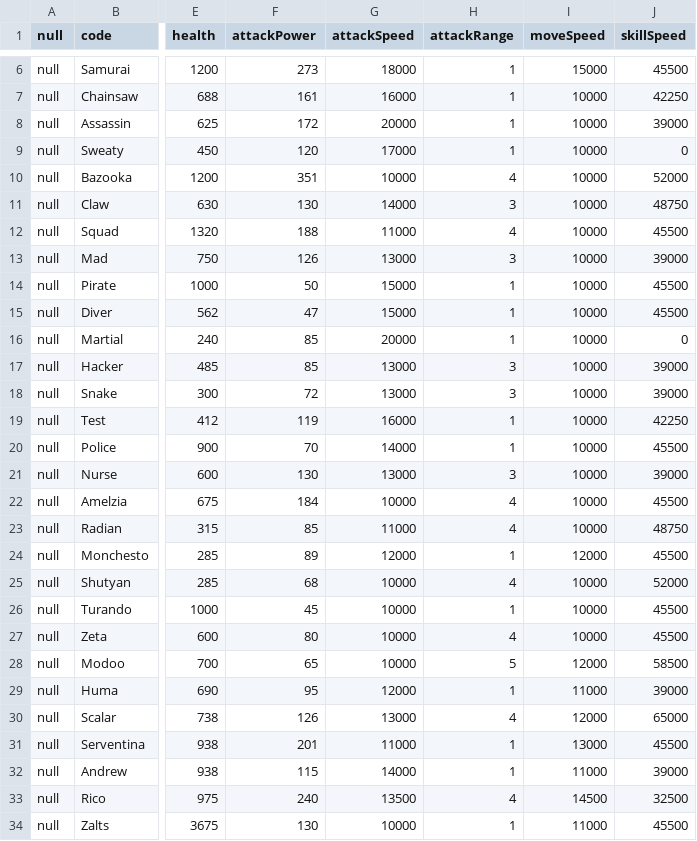
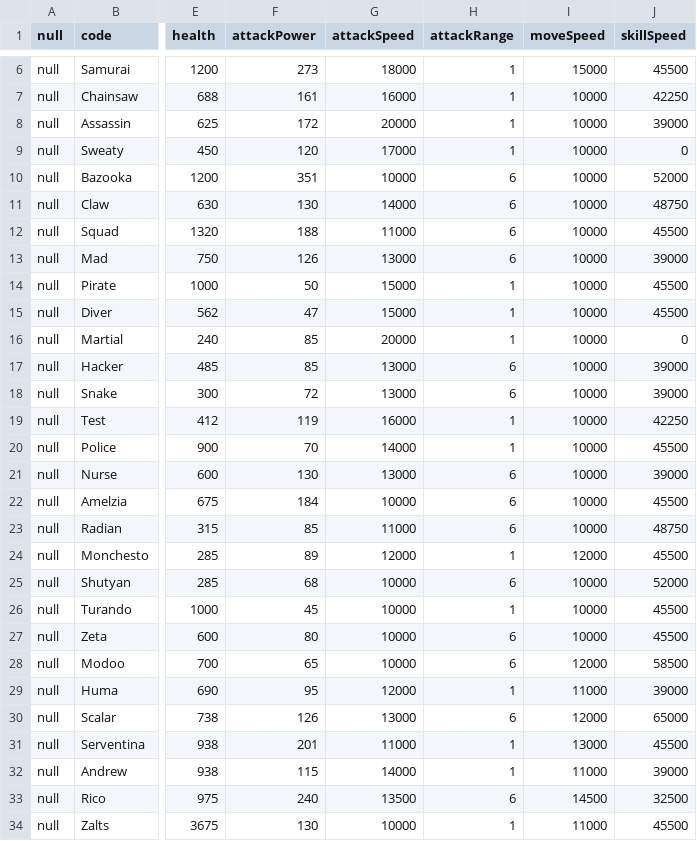
Before and after one commit to wylee-hadeul/zombie-truck-squad-webgl, a CSV file: sandbox/StreamingAssets/data-ally.csv, drawn as a sheet; only a part is shown, gaps mark what is left out; the diff names each change by its address in the sheet, - before the commit and + after, or states it on an @@ line.

```diff
--- a/sandbox/StreamingAssets/data-ally.csv
+++ b/sandbox/StreamingAssets/data-ally.csv
-H10 (attackRange): 4
+H10 (attackRange): 6
-H11 (attackRange): 3
+H11 (attackRange): 6
-H12 (attackRange): 4
+H12 (attackRange): 6
-H13 (attackRange): 3
+H13 (attackRange): 6
-H17:H18 (attackRange): 3
+H17:H18 (attackRange): 6
-H21 (attackRange): 3
+H21 (attackRange): 6
-H22:H23 (attackRange): 4
+H22:H23 (attackRange): 6
-H25 (attackRange): 4
+H25 (attackRange): 6
-H27 (attackRange): 4
+H27 (attackRange): 6
-H28 (attackRange): 5
+H28 (attackRange): 6
-H30 (attackRange): 4
+H30 (attackRange): 6
-H33 (attackRange): 4
+H33 (attackRange): 6
```
Also changed, not shown: sandbox/StreamingAssets/data-combat.csv, sandbox/StreamingAssets/data-common.csv, 22 other files.
